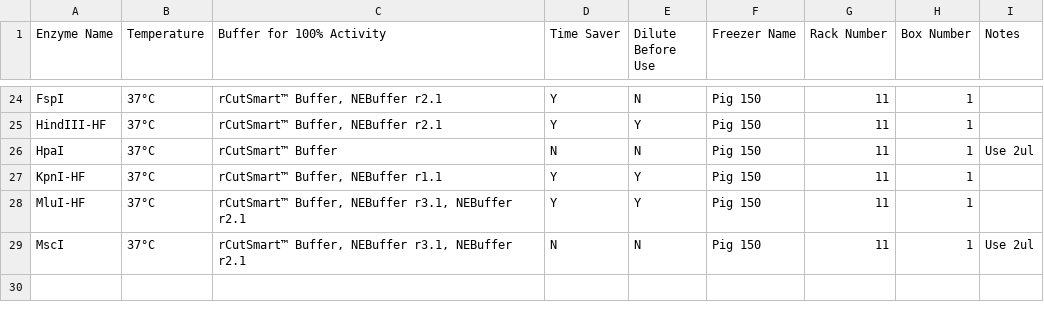
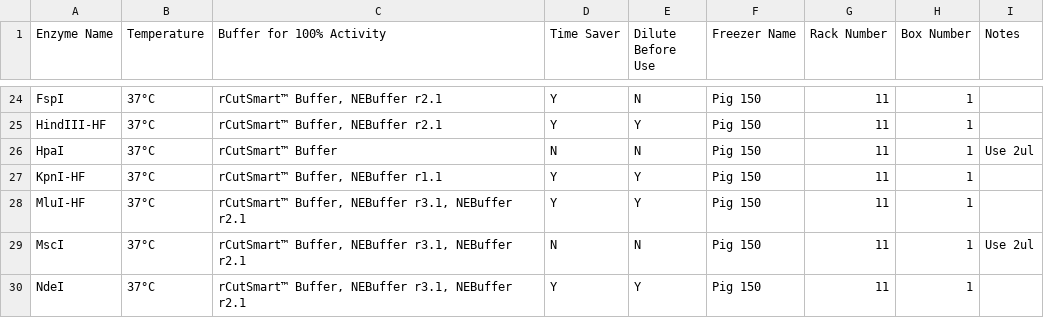
Before and after one commit to bnhenry08/inventory-app, a CSV file: restriction_enzymes.csv, drawn as a sheet; only a part is shown, gaps mark what is left out; the diff names each change by its address in the sheet, - before the commit and + after, or states it on an @@ line.

Commit message:
Update restriction enzyme inventory 2026-10-15 16:25:09.663615

```diff
--- a/restriction_enzymes.csv
+++ b/restriction_enzymes.csv
+row 30: NdeI | 37°C | rCutSmart™ Buffer, NEBuffer r3.1, NEBuffer r2.1 | Y | Y | Pig 150 | 11 | 1
```
